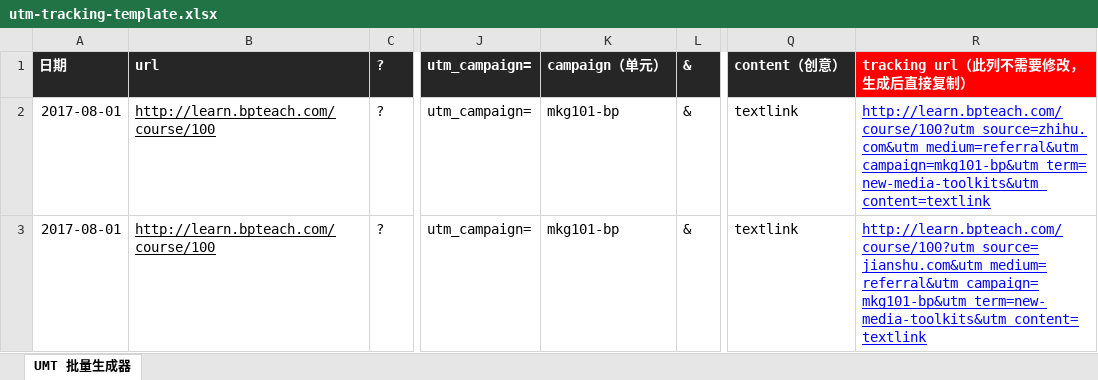
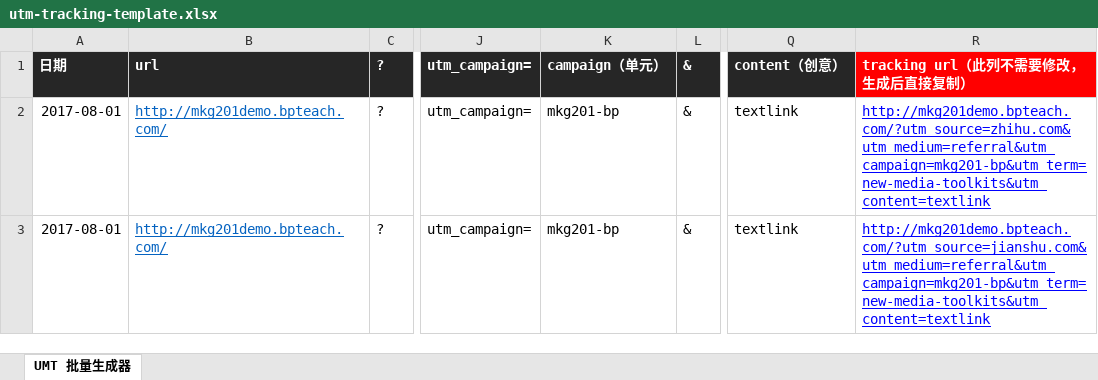
Before and after one commit to BPteach/MKG201-Exercise-FIles, an Excel workbook: utm-tracking-template.xlsx, sheet UMT 批量生成器, drawn as a sheet; only a part is shown, gaps mark what is left out; values as stored, in another font and other column widths than the file's, no borders; the diff names each change by its address in the sheet, - before the commit and + after, or states it on an @@ line.

```diff
--- a/utm-tracking-template.xlsx (sheet UMT 批量生成器)
+++ b/utm-tracking-template.xlsx (sheet UMT 批量生成器)
-B2:B3: http://learn.bpteach.com/course/100
+B2:B3: http://mkg201demo.bpteach.com/
-B2:B3 text colour: black
+B2:B3 text colour: #0563C1
-K2:K3: mkg101-bp
+K2:K3: mkg201-bp
-R2: http://learn.bpteach.com/course/100?utm_source=zhihu.com&utm_medium=referral&utm_campaign=mkg101-bp&utm_term=new-media-toolkits&utm_content=textlink
+R2: http://mkg201demo.bpteach.com/?utm_source=zhihu.com&utm_medium=referral&utm_campaign=mkg201-bp&utm_term=new-media-toolkits&utm_content=textlink
-R3: http://learn.bpteach.com/course/100?utm_source=jianshu.com&utm_medium=referral&utm_campaign=mkg101-bp&utm_term=new-media-toolkits&utm_content=textlink
+R3: http://mkg201demo.bpteach.com/?utm_source=jianshu.com&utm_medium=referral&utm_campaign=mkg201-bp&utm_term=new-media-toolkits&utm_content=textlink
```
Also changed, not shown: content-audit-template.xlsx, 2 other files.
